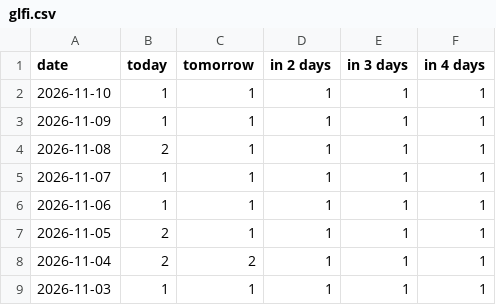
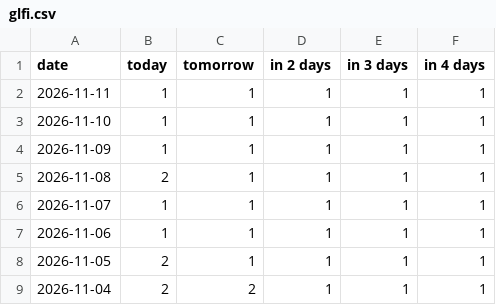
Before and after one commit to fischer-jonas/bbq-tableau, a CSV file: glfi.csv, drawn as a sheet; only a part is shown; the shorter side is filled out with more unchanged rows; the diff names each change by its address in the sheet, - before the commit and + after, or states it on an @@ line.

```diff
--- a/glfi.csv
+++ b/glfi.csv
+row 2: 2026-11-11 | 1 | 1 | 1 | 1 | 1
```
Also changed, not shown: bochum_weather.csv.
